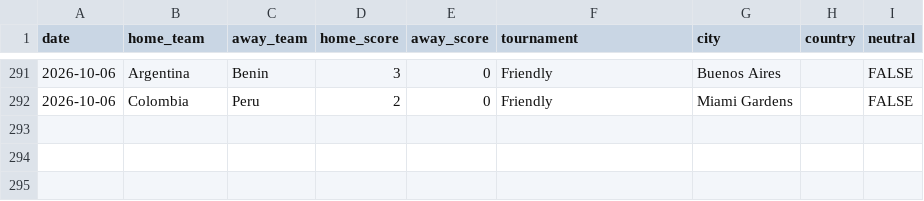
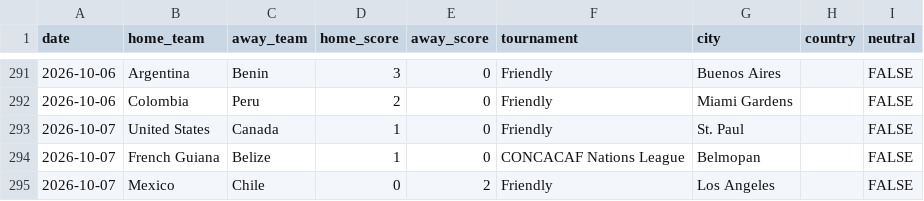
Before and after one commit to okomaleonce-commits/Apex-TSS, a CSV file: data/history/intl_supplement.csv, drawn as a sheet; only a part is shown, gaps mark what is left out.

```diff
--- a/data/history/intl_supplement.csv
+++ b/data/history/intl_supplement.csv
@@ -292 +292,4 @@ date,home_team,away_team,home_score,away_score,tournament,city,country,neutral
 2026-10-06,Colombia,Peru,2,0,Friendly,Miami Gardens,,FALSE
+2026-10-07,United States,Canada,1,0,Friendly,St. Paul,,FALSE
+2026-10-07,French Guiana,Belize,1,0,CONCACAF Nations League,Belmopan,,FALSE
+2026-10-07,Mexico,Chile,0,2,Friendly,Los Angeles,,FALSE
```
Also changed, not shown: 3 other files.
